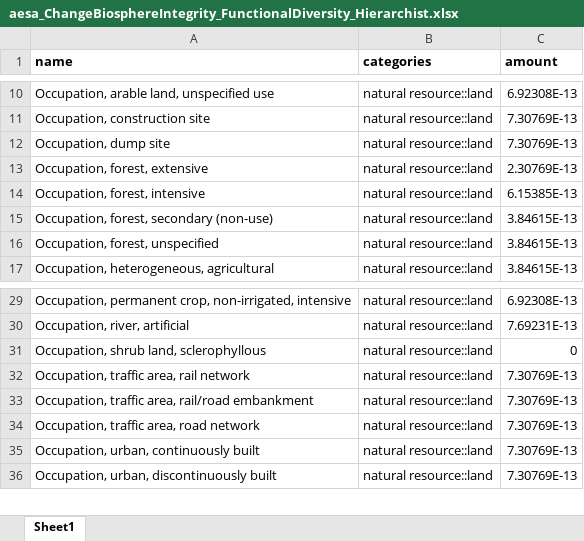
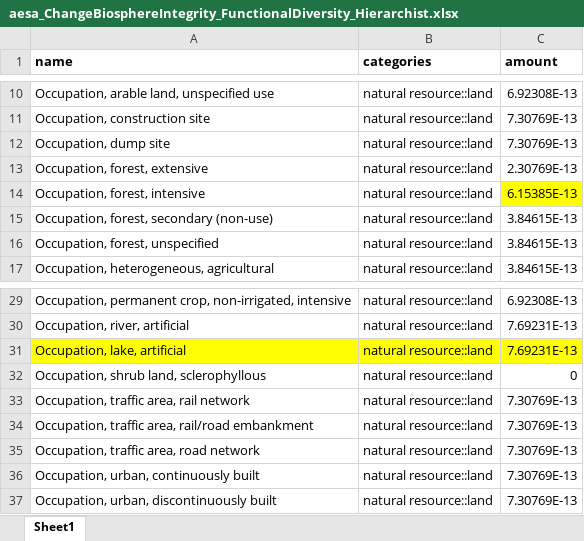
Before and after one commit to vtulus/AESAmethods, an Excel workbook: src/aesa_pbs/data/aesa_ChangeBiosphereIntegrity_FunctionalDiversity_Hierarchist.xlsx, sheet Sheet1, drawn as a sheet; only a part is shown, gaps mark what is left out; values as stored, in another font and other column widths than the file's, no borders; the diff names each change by its address in the sheet, - before the commit and + after, or states it on an @@ line.

Commit message:
Modify CFs in `dev\aesa_ChangeBiosphereIntegrity_FunctionalDiversity_Hierarchist.xlsx`
Highlight only, do not change:
- "Occupation, forest, intesive" = 6.15385E-13 [leave the higher CF following precautionary principle, see 03e66ef1e3425d]

Add:
- "Occupation, lake, artificial" (natural resource::land) = 7.69231E-13, see 6596de1ceb

```diff
--- a/src/aesa_pbs/data/aesa_ChangeBiosphereIntegrity_FunctionalDiversity_Hierarchist.xlsx (sheet Sheet1)
+++ b/src/aesa_pbs/data/aesa_ChangeBiosphereIntegrity_FunctionalDiversity_Hierarchist.xlsx (sheet Sheet1)
-C14 fill: none
+C14 fill: #FFFF00
+row 31: Occupation, lake, artificial | natural resource::land | 7.69231E-13
```
